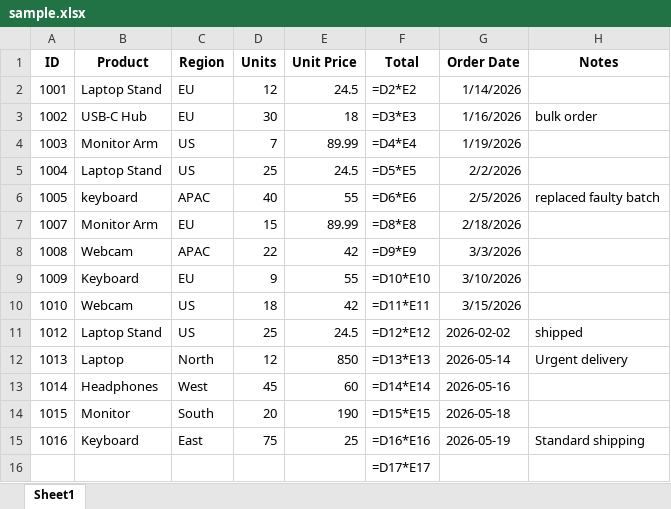
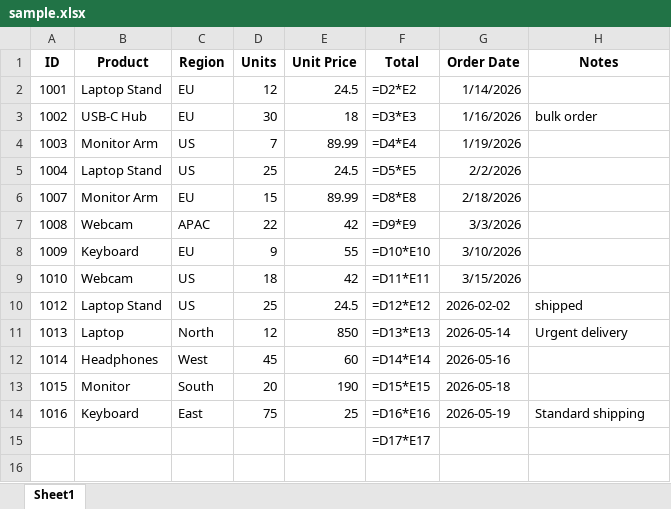
Before and after one commit to jouryABDULLAH/excel_agent, an Excel workbook: data/sample.xlsx, sheet Sheet1, drawn as a sheet; values as stored, in another font and other column widths than the file's, no borders; formulas without a stored value are shown as written; the diff names each change by its address in the sheet, - before the commit and + after, or states it on an @@ line.

Commit message:
Update sample.xlsx

```diff
--- a/data/sample.xlsx (sheet Sheet1)
+++ b/data/sample.xlsx (sheet Sheet1)
-row 6: 1005 | keyboard | APAC | 40 | 55 | =D6*E6 | 2/5/2026 | replaced faulty batch
```
